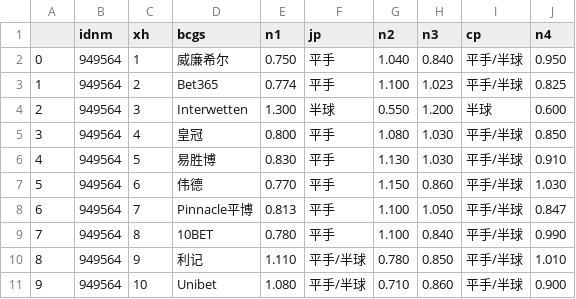
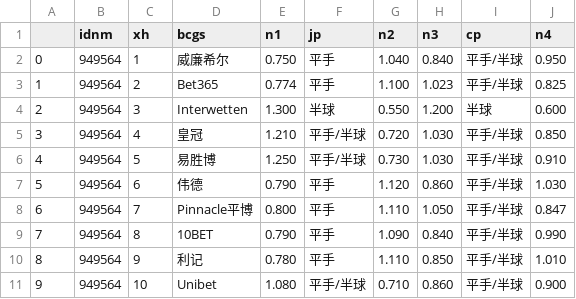
Before and after one commit to Jack1shao/wbw, a CSV file: bifa.csv, drawn as a sheet.

```diff
--- a/bifa.csv
+++ b/bifa.csv
@@ -4,8 +4,8 @@
 2,949564,3,Interwetten,1.300,半球,0.550,1.200,半球,0.600
-3,949564,4,皇冠,0.800,平手,1.080,1.030,平手/半球,0.850
-4,949564,5,易胜博,0.830,平手,1.130,1.030,平手/半球,0.910
-5,949564,6,伟德,0.770,平手,1.150,0.860,平手/半球,1.030
-6,949564,7,Pinnacle平博,0.813,平手,1.100,1.050,平手/半球,0.847
-7,949564,8,10BET,0.780,平手,1.100,0.840,平手/半球,0.990
-8,949564,9,利记,1.110,平手/半球,0.780,0.850,平手/半球,1.010
+3,949564,4,皇冠,1.210,平手/半球,0.720,1.030,平手/半球,0.850
+4,949564,5,易胜博,1.250,平手/半球,0.730,1.030,平手/半球,0.910
+5,949564,6,伟德,0.790,平手,1.120,0.860,平手/半球,1.030
+6,949564,7,Pinnacle平博,0.800,平手,1.110,1.050,平手/半球,0.847
+7,949564,8,10BET,0.790,平手,1.090,0.840,平手/半球,0.990
+8,949564,9,利记,0.780,平手,1.110,0.850,平手/半球,1.010
 9,949564,10,Unibet,1.080,平手/半球,0.710,0.860,平手/半球,0.900
```
Also changed, not shown: zqconfig_bslb.csv, 6 other files.
